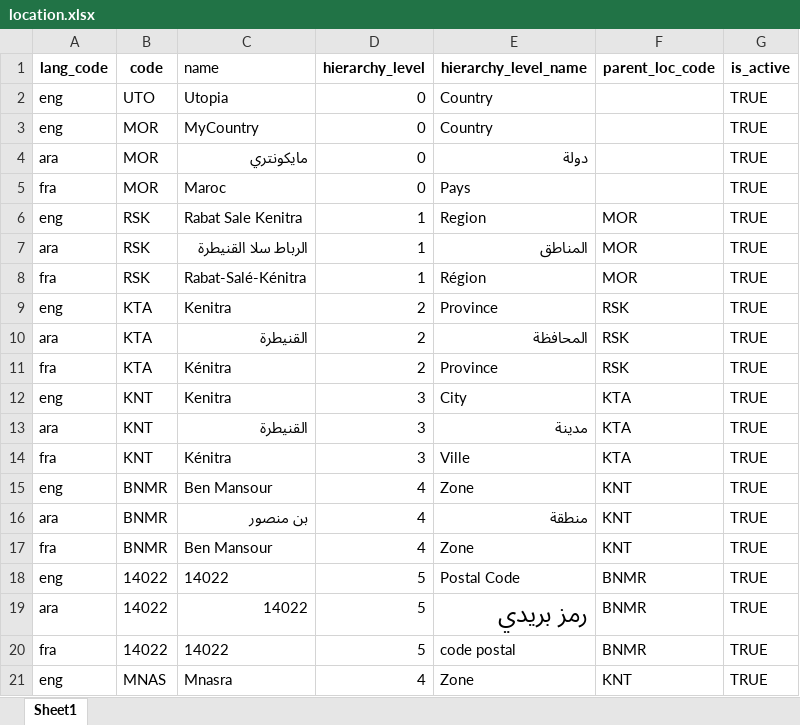
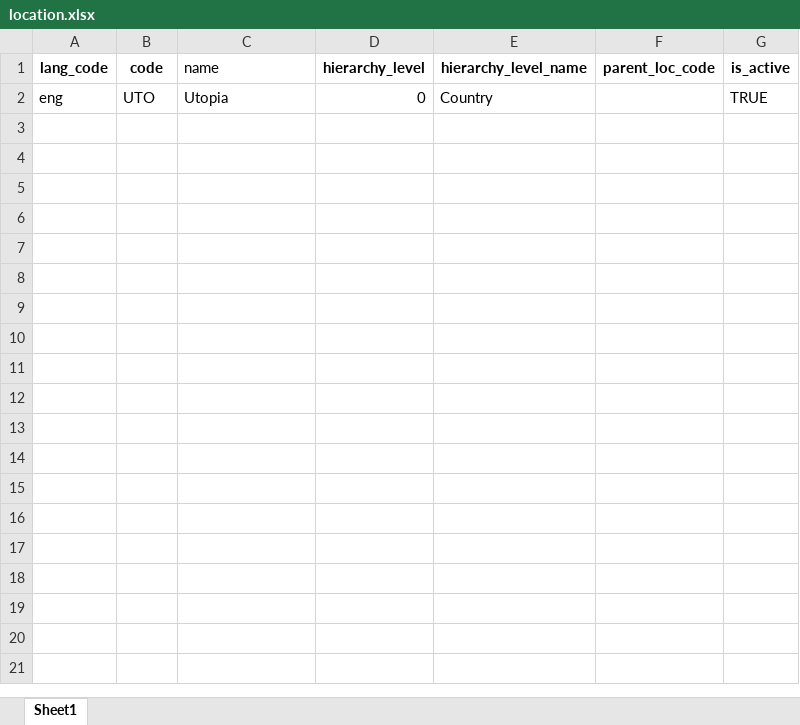
Before and after one commit to barnaby-twyford/mosip-data, an Excel workbook: mosip_master/xlsx/location.xlsx, sheet Sheet1, drawn as a sheet; only a part is shown; values as stored, in another font and other column widths than the file's, no borders; the diff covers the shown part only; the diff names each change by its address in the sheet, - before the commit and + after, or states it on an @@ line.

```diff
--- a/mosip_master/xlsx/location.xlsx (sheet Sheet1)
+++ b/mosip_master/xlsx/location.xlsx (sheet Sheet1)
-row 3: eng | MOR | MyCountry | 0 | Country |  | TRUE
-row 4: ara | MOR | مايكونتري | 0 | دولة |  | TRUE
-row 5: fra | MOR | Maroc | 0 | Pays |  | TRUE
-row 6: eng | RSK | Rabat Sale Kenitra | 1 | Region | MOR | TRUE
-row 7: ara | RSK | الرباط سلا القنيطرة | 1 | المناطق | MOR | TRUE
-row 8: fra | RSK | Rabat-Salé-Kénitra | 1 | Région | MOR | TRUE
-row 9: eng | KTA | Kenitra | 2 | Province | RSK | TRUE
-row 10: ara | KTA | القنيطرة | 2 | المحافظة | RSK | TRUE
-row 11: fra | KTA | Kénitra | 2 | Province | RSK | TRUE
-row 12: eng | KNT | Kenitra | 3 | City | KTA | TRUE
-row 13: ara | KNT | القنيطرة | 3 | مدينة | KTA | TRUE
-row 14: fra | KNT | Kénitra | 3 | Ville | KTA | TRUE
-row 15: eng | BNMR | Ben Mansour | 4 | Zone | KNT | TRUE
-row 16: ara | BNMR | بن منصور | 4 | منطقة | KNT | TRUE
-row 17: fra | BNMR | Ben Mansour | 4 | Zone | KNT | TRUE
-row 18: eng | 14022 | 14022 | 5 | Postal Code | BNMR | TRUE
-row 19: ara | 14022 | 14022 | 5 | رمز بريدي | BNMR | TRUE
-row 20: fra | 14022 | 14022 | 5 | code postal | BNMR | TRUE
-row 21: eng | MNAS | Mnasra | 4 | Zone | KNT | TRUE
```
Also changed, not shown: 261 removed rows elsewhere in this sheet, mosip_master/xlsx/registration_center.xlsx, mosip_master/xlsx/zone.xlsx, 2 other files.
